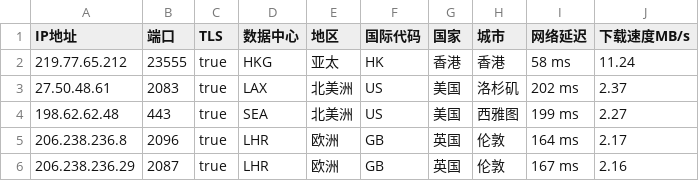
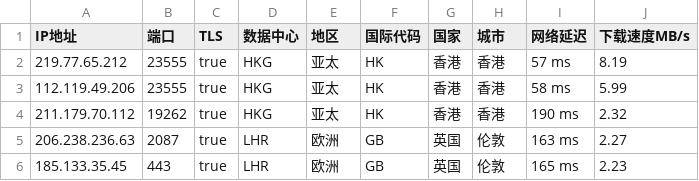
Before and after one commit to CEG1225/peng, a CSV file: peng.csv, drawn as a sheet.

Commit message:
PENG

```diff
--- a/peng.csv
+++ b/peng.csv
@@ -1,6 +1,6 @@
 IP地址,端口,TLS,数据中心,地区,国际代码,国家,城市,网络延迟,下载速度MB/s
-219.77.65.212,23555,true,HKG,亚太,HK,香港,香港,58 ms,11.24
-27.50.48.61,2083,true,LAX,北美洲,US,美国,洛杉矶,202 ms,2.37
-198.62.62.48,443,true,SEA,北美洲,US,美国,西雅图,199 ms,2.27
-206.238.236.8,2096,true,LHR,欧洲,GB,英国,伦敦,164 ms,2.17
-206.238.236.29,2087,true,LHR,欧洲,GB,英国,伦敦,167 ms,2.16
+219.77.65.212,23555,true,HKG,亚太,HK,香港,香港,57 ms,8.19
+112.119.49.206,23555,true,HKG,亚太,HK,香港,香港,58 ms,5.99
+211.179.70.112,19262,true,HKG,亚太,HK,香港,香港,190 ms,2.32
+206.238.236.63,2087,true,LHR,欧洲,GB,英国,伦敦,163 ms,2.27
+185.133.35.45,443,true,LHR,欧洲,GB,英国,伦敦,165 ms,2.23
```
Also changed, not shown: 1 other file.
